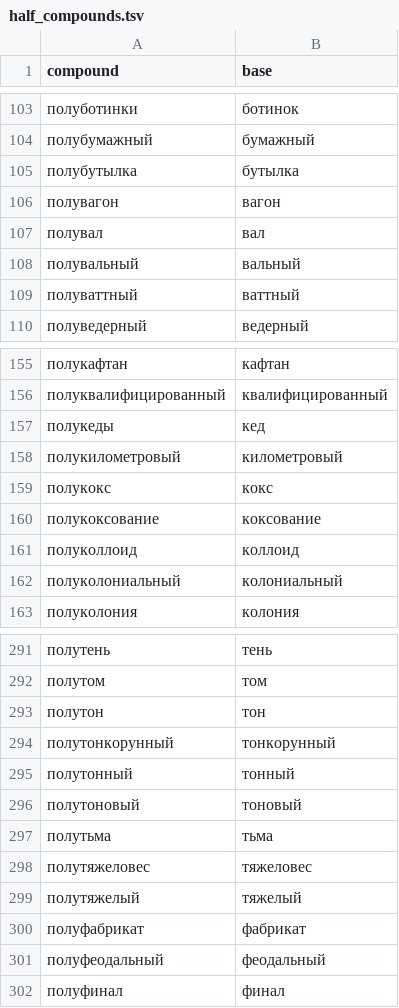
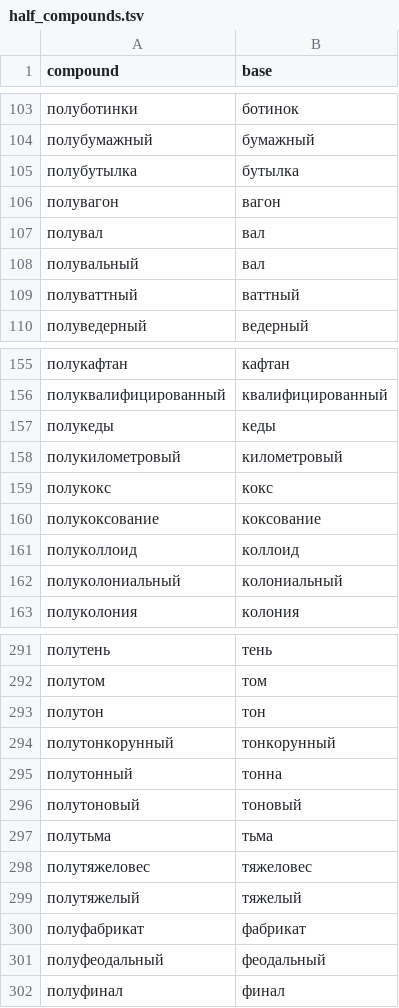
Before and after one commit to andrewgark/interoves_django, a TSV file: games/puzzles/censorly/lexical/data/half_compounds.tsv, drawn as a sheet; only a part is shown, gaps mark what is left out.

```diff
--- a/games/puzzles/censorly/lexical/data/half_compounds.tsv
+++ b/games/puzzles/censorly/lexical/data/half_compounds.tsv
@@ -107,3 +107,3 @@ compound	base
 полувал	вал
-полувальный	вальный
+полувальный	вал
 полуваттный	ваттный
@@ -156,3 +156,3 @@ compound	base
 полуквалифицированный	квалифицированный
-полукеды	кед
+полукеды	кеды
 полукилометровый	километровый
@@ -294,3 +294,3 @@ compound	base
 полутонкорунный	тонкорунный
-полутонный	тонный
+полутонный	тонна
 полутоновый	тоновый
```
Also changed, not shown: games/puzzles/censorly/lexical/data/reviewed_derived_roots.tsv, games/puzzles/censorly/lexical/data/reviewed_existing_root_assignments.tsv, 2 other files.
